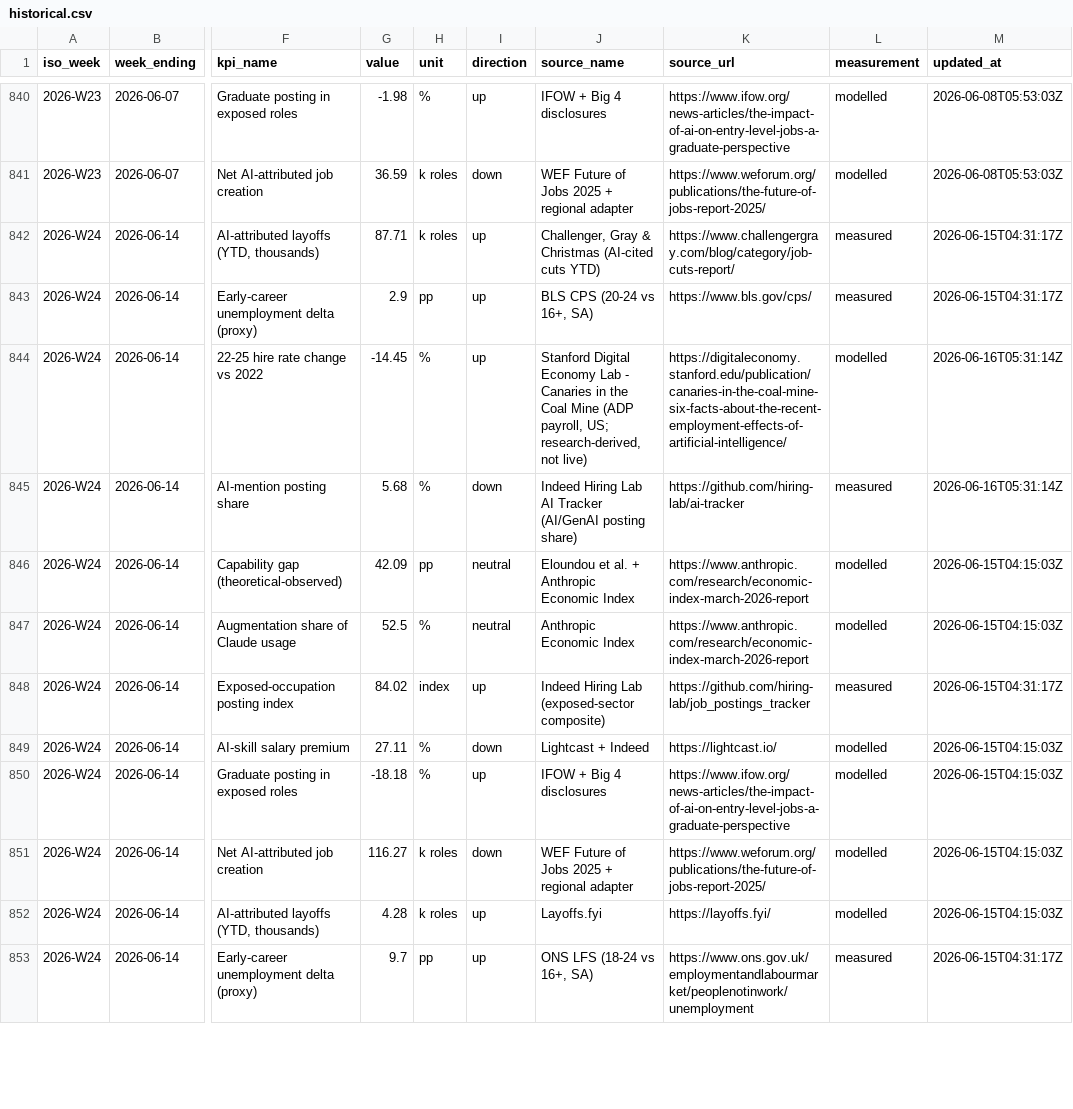
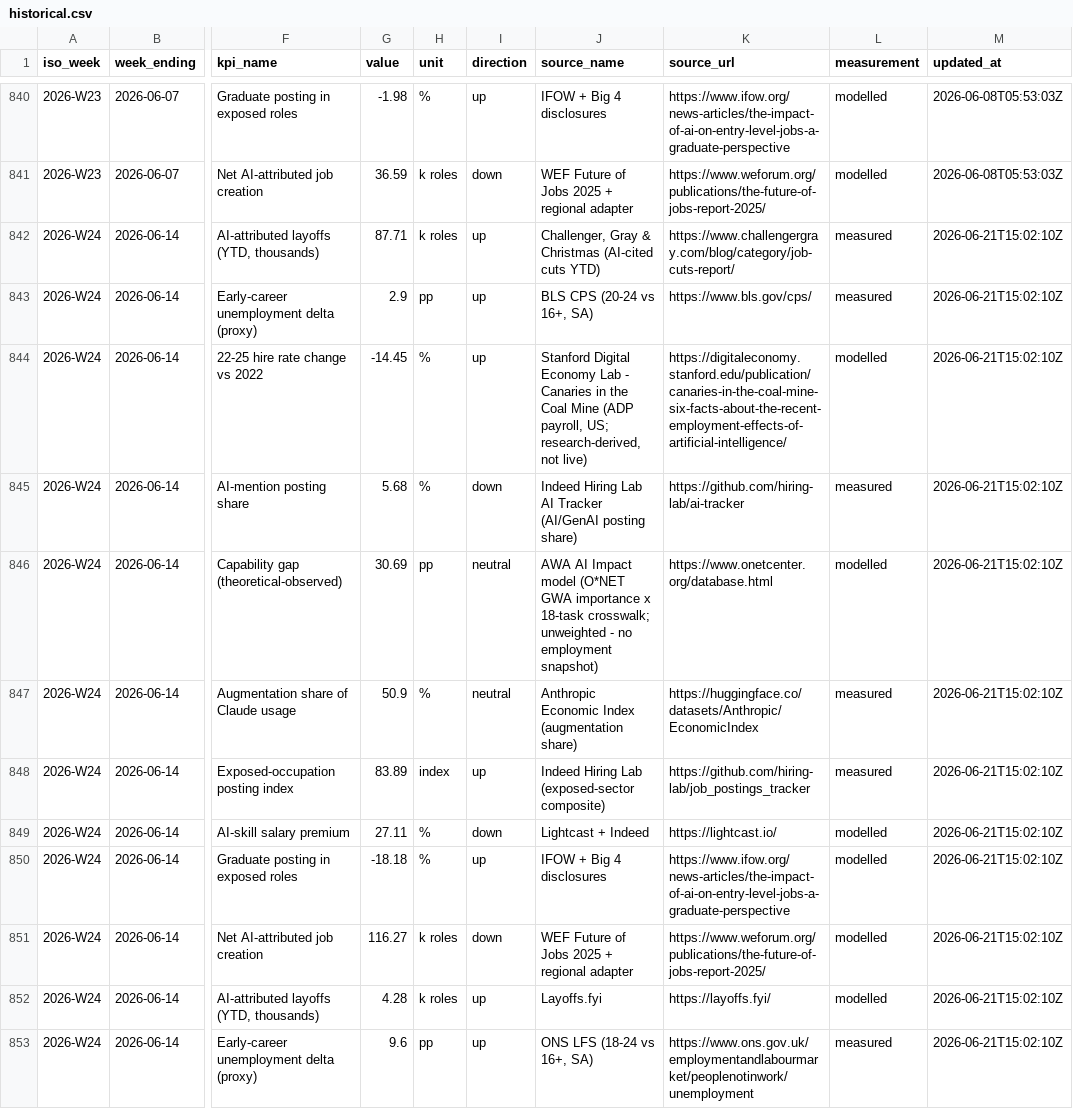
Before and after one commit to pallabk9/ai-jobmarket-tracker, a CSV file: data/historical.csv, drawn as a sheet; only a part is shown, gaps mark what is left out; the diff covers the shown part only; the diff names each change by its address in the sheet, - before the commit and + after, or states it on an @@ line.

```diff
--- a/data/historical.csv
+++ b/data/historical.csv
-M842:M843 (updated_at): 2026-06-15T04:31:17Z
+M842:M843 (updated_at): 2026-06-21T15:02:10Z
-M844:M845 (updated_at): 2026-06-16T05:31:14Z
+M844:M845 (updated_at): 2026-06-21T15:02:10Z
-G846 (value): 42.09
+G846 (value): 30.69
-J846 (source_name): Eloundou et al. + Anthropic Economic Index
+J846 (source_name): AWA AI Impact model (O*NET GWA importance x 18-task crosswalk; unweighted - no employment snapshot)
-K846 (source_url): https://www.anthropic.com/research/economic-index-march-2026-report
+K846 (source_url): https://www.onetcenter.org/database.html
-M846:M847 (updated_at): 2026-06-15T04:15:03Z
+M846:M847 (updated_at): 2026-06-21T15:02:10Z
-G847 (value): 52.5
+G847 (value): 50.9
-J847 (source_name): Anthropic Economic Index
+J847 (source_name): Anthropic Economic Index (augmentation share)
-K847 (source_url): https://www.anthropic.com/research/economic-index-march-2026-report
+K847 (source_url): https://huggingface.co/datasets/Anthropic/EconomicIndex
-L847 (measurement): modelled
+L847 (measurement): measured
-G848 (value): 84.02
+G848 (value): 83.89
-M848 (updated_at): 2026-06-15T04:31:17Z
+M848 (updated_at): 2026-06-21T15:02:10Z
-M849:M852 (updated_at): 2026-06-15T04:15:03Z
+M849:M852 (updated_at): 2026-06-21T15:02:10Z
-G853 (value): 9.7
+G853 (value): 9.6
-M853 (updated_at): 2026-06-15T04:31:17Z
+M853 (updated_at): 2026-06-21T15:02:10Z
```
Also changed, not shown: 94 edited cells elsewhere in this file, 3 other files.
